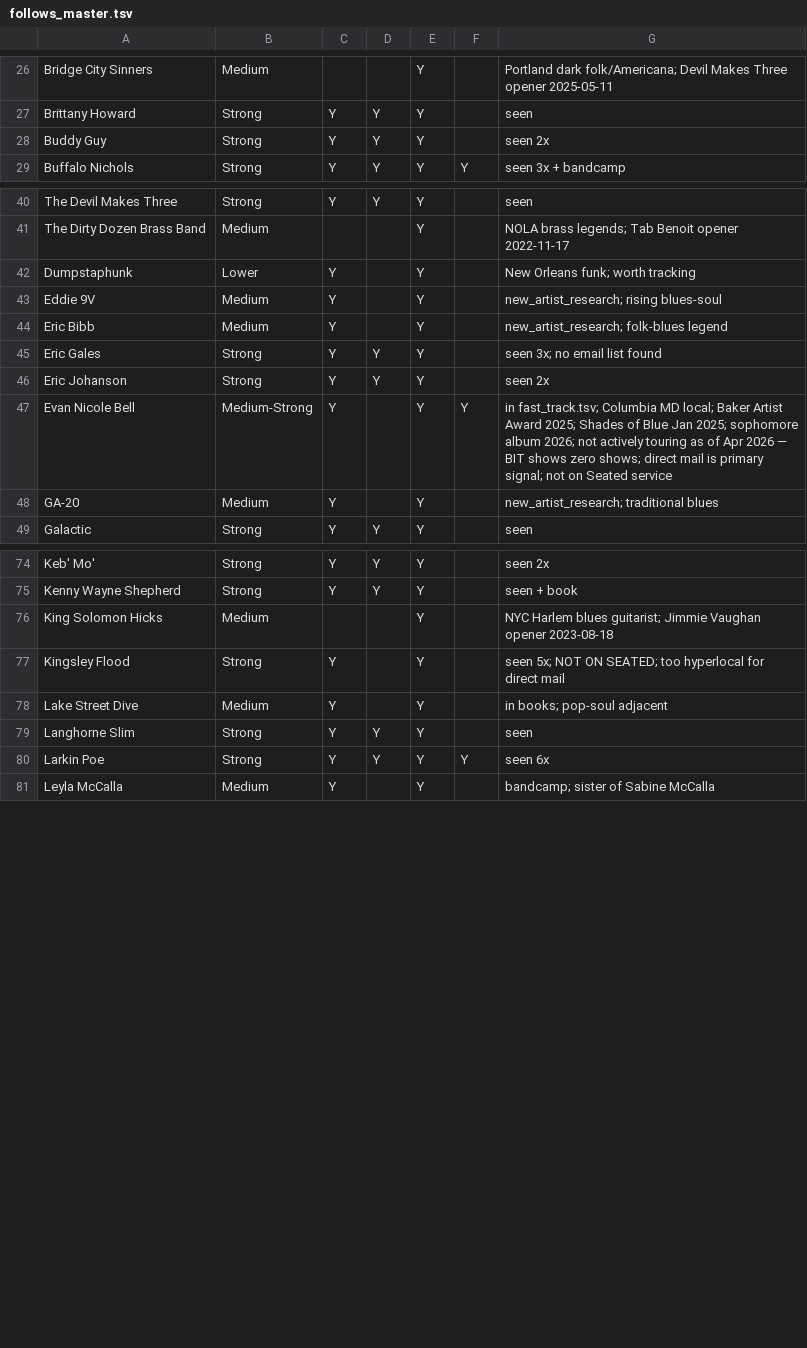
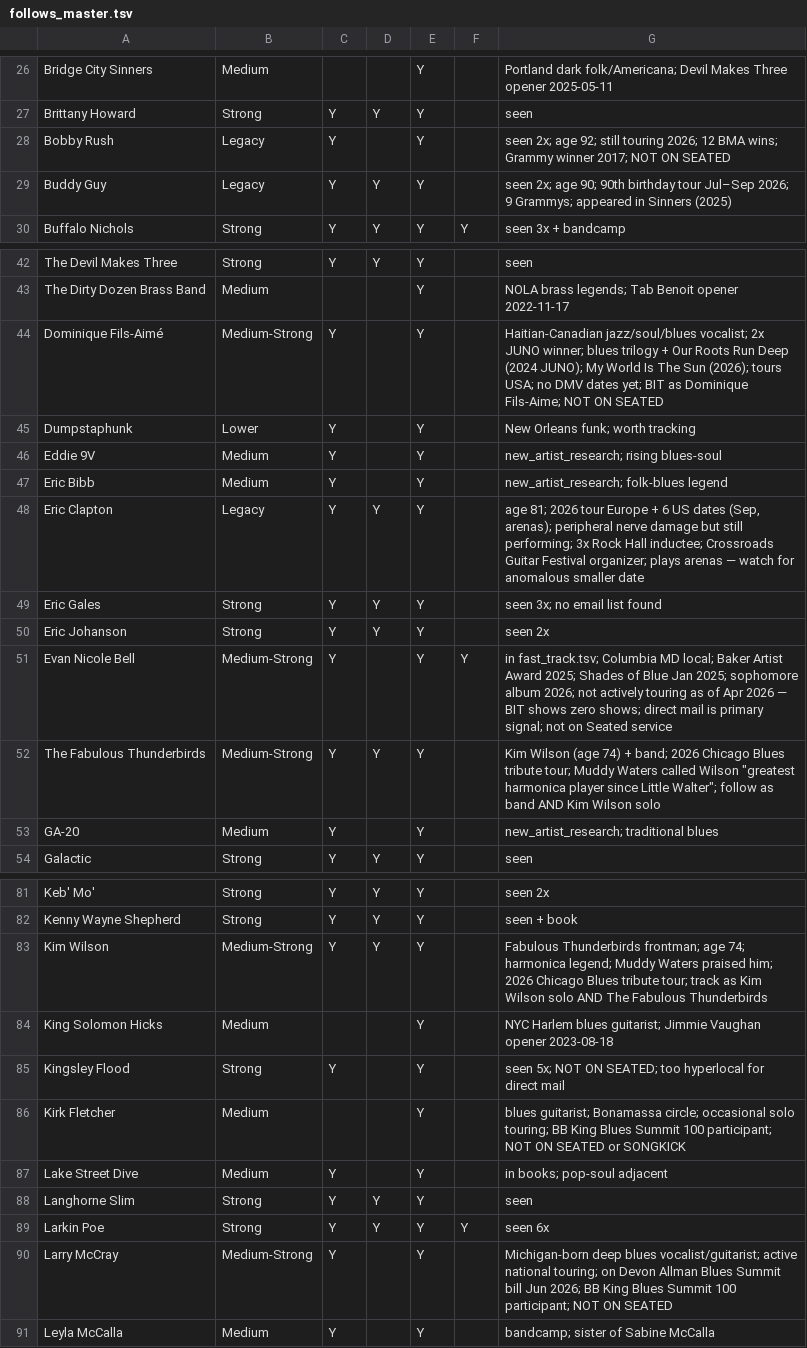
Before and after one commit to dan2bit/live-shows, a TSV file: follows/follows_master.tsv, drawn as a sheet; only a part is shown, gaps mark what is left out; the diff covers the shown part only.

Commit message:
follows_master: add Legacy tier (Buddy Guy, Bobby Rush, Eric Clapton); add Dominique Fils-Aimé, Kim Wilson, Fab. Thunderbirds, Robben Ford, Chris Cain, Larry McCray, Marc Broussard, Ivan Neville, John Nemeth, Kirk Fletcher; update notes

```diff
--- a/follows/follows_master.tsv
+++ b/follows/follows_master.tsv
@@ -27,3 +27,4 @@ Bridge City Sinners	Medium			Y		Portland dark folk/Americana; Devil Makes Three
 Brittany Howard	Strong	Y	Y	Y		seen
-Buddy Guy	Strong	Y	Y	Y		seen 2x
+Bobby Rush	Legacy	Y		Y		seen 2x; age 92; still touring 2026; 12 BMA wins; Grammy winner 2017; NOT ON SEATED
+Buddy Guy	Legacy	Y	Y	Y		seen 2x; age 90; 90th birthday tour Jul–Sep 2026; 9 Grammys; appeared in Sinners (2025)
 Buffalo Nichols	Strong	Y	Y	Y	Y	seen 3x + bandcamp
@@ -41,2 +43,3 @@ The Devil Makes Three	Strong	Y	Y	Y		seen
 The Dirty Dozen Brass Band	Medium			Y		NOLA brass legends; Tab Benoit opener 2022-11-17
+Dominique Fils-Aimé	Medium-Strong	Y		Y		Haitian-Canadian jazz/soul/blues vocalist; 2x JUNO winner; blues trilogy + Our Roots Run Deep (2024 JUNO); My World Is The Sun (2026); tours USA; no DMV dates yet; BIT as Dominique Fils-Aime; NOT ON SEATED
 Dumpstaphunk	Lower	Y		Y		New Orleans funk; worth tracking
@@ -44,2 +47,3 @@ Eddie 9V	Medium	Y		Y		new_artist_research; rising blues-soul
 Eric Bibb	Medium	Y		Y		new_artist_research; folk-blues legend
+Eric Clapton	Legacy	Y	Y	Y		age 81; 2026 tour Europe + 6 US dates (Sep, arenas); peripheral nerve damage but still performing; 3x Rock Hall inductee; Crossroads Guitar Festival organizer; plays arenas — watch for anomalous smaller date
 Eric Gales	Strong	Y	Y	Y		seen 3x; no email list found
@@ -47,2 +51,3 @@ Eric Johanson	Strong	Y	Y	Y		seen 2x
 Evan Nicole Bell	Medium-Strong	Y		Y	Y	in fast_track.tsv; Columbia MD local; Baker Artist Award 2025; Shades of Blue Jan 2025; sophomore album 2026; not actively touring as of Apr 2026 — BIT shows zero shows; direct mail is primary signal; not on Seated service
+The Fabulous Thunderbirds	Medium-Strong	Y	Y	Y		Kim Wilson (age 74) + band; 2026 Chicago Blues tribute tour; Muddy Waters called Wilson "greatest harmonica player since Little Walter"; follow as band AND Kim Wilson solo
 GA-20	Medium	Y		Y		new_artist_research; traditional blues
@@ -75,4 +82,6 @@ Keb' Mo'	Strong	Y	Y	Y		seen 2x
 Kenny Wayne Shepherd	Strong	Y	Y	Y		seen + book
+Kim Wilson	Medium-Strong	Y	Y	Y		Fabulous Thunderbirds frontman; age 74; harmonica legend; Muddy Waters praised him; 2026 Chicago Blues tribute tour; track as Kim Wilson solo AND The Fabulous Thunderbirds
 King Solomon Hicks	Medium			Y		NYC Harlem blues guitarist; Jimmie Vaughan opener 2023-08-18
 Kingsley Flood	Strong	Y		Y		seen 5x; NOT ON SEATED; too hyperlocal for direct mail
+Kirk Fletcher	Medium			Y		blues guitarist; Bonamassa circle; occasional solo touring; BB King Blues Summit 100 participant; NOT ON SEATED or SONGKICK
 Lake Street Dive	Medium	Y		Y		in books; pop-soul adjacent
@@ -80,2 +89,3 @@ Langhorne Slim	Strong	Y	Y	Y		seen
 Larkin Poe	Strong	Y	Y	Y	Y	seen 6x
+Larry McCray	Medium-Strong	Y		Y		Michigan-born deep blues vocalist/guitarist; active national touring; on Devon Allman Blues Summit bill Jun 2026; BB King Blues Summit 100 participant; NOT ON SEATED
 Leyla McCalla	Medium	Y		Y		bandcamp; sister of Sabine McCalla
```
Also changed, not shown: 6 added rows elsewhere in this file.
